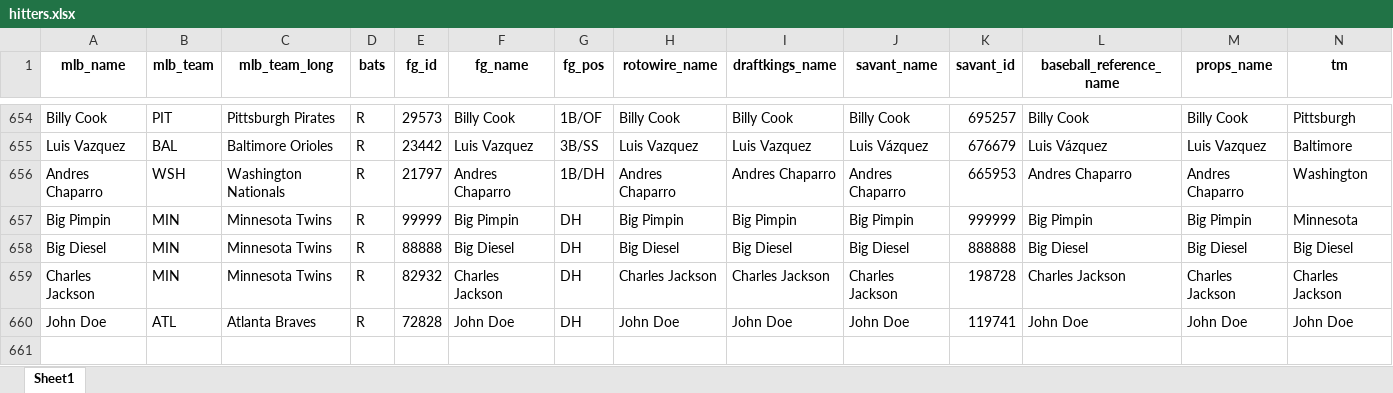
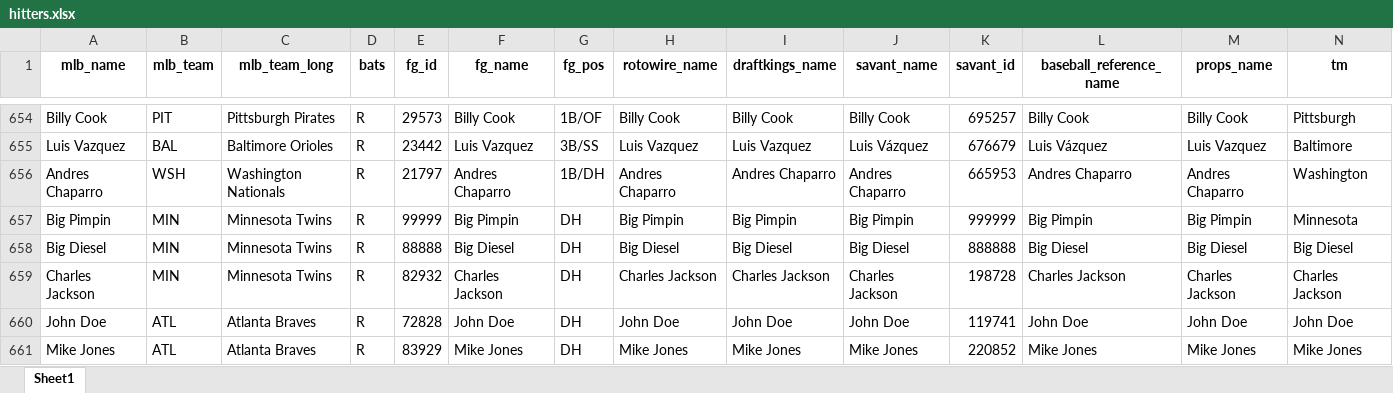
Before and after one commit to mtdewrocks/api-project, an Excel workbook: api/hitters.xlsx, sheet Sheet1, drawn as a sheet; only a part is shown, gaps mark what is left out; values as stored, in another font and other column widths than the file's, no borders; the diff names each change by its address in the sheet, - before the commit and + after, or states it on an @@ line.

Commit message:
Testing hitter file again

```diff
--- a/api/hitters.xlsx (sheet Sheet1)
+++ b/api/hitters.xlsx (sheet Sheet1)
+row 661: Mike Jones | ATL | Atlanta Braves | R | 83929 | Mike Jones | DH | Mike Jones | Mike Jones | Mike Jones | 220852 | Mike Jones | Mike Jones | Mike Jones
```
